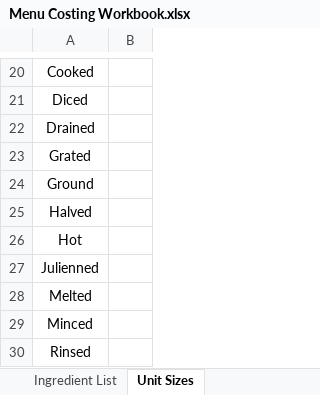
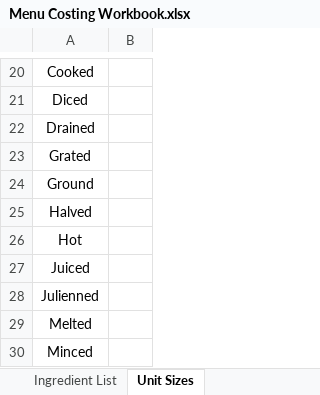
Before and after one commit to DavidPSutton/Recipe-Costing-Program, an Excel workbook: Menu Costing Workbook.xlsx, sheet Unit Sizes, drawn as a sheet; only a part is shown, gaps mark what is left out; the shorter side is filled out with more unchanged rows; values as stored, in another font and other column widths than the file's, no borders; the diff names each change by its address in the sheet, - before the commit and + after, or states it on an @@ line.

```diff
--- a/Menu Costing Workbook.xlsx (sheet Unit Sizes)
+++ b/Menu Costing Workbook.xlsx (sheet Unit Sizes)
+row 27: Juiced
```
Also changed, not shown: sheet Ingredient List, sheet Conversion Table, sheet Recipe Costing, sheet Scaling Sheet, sheet Recipe, other sheet tabs, formulas that keep their value, hidden cells, charts or pictures.
